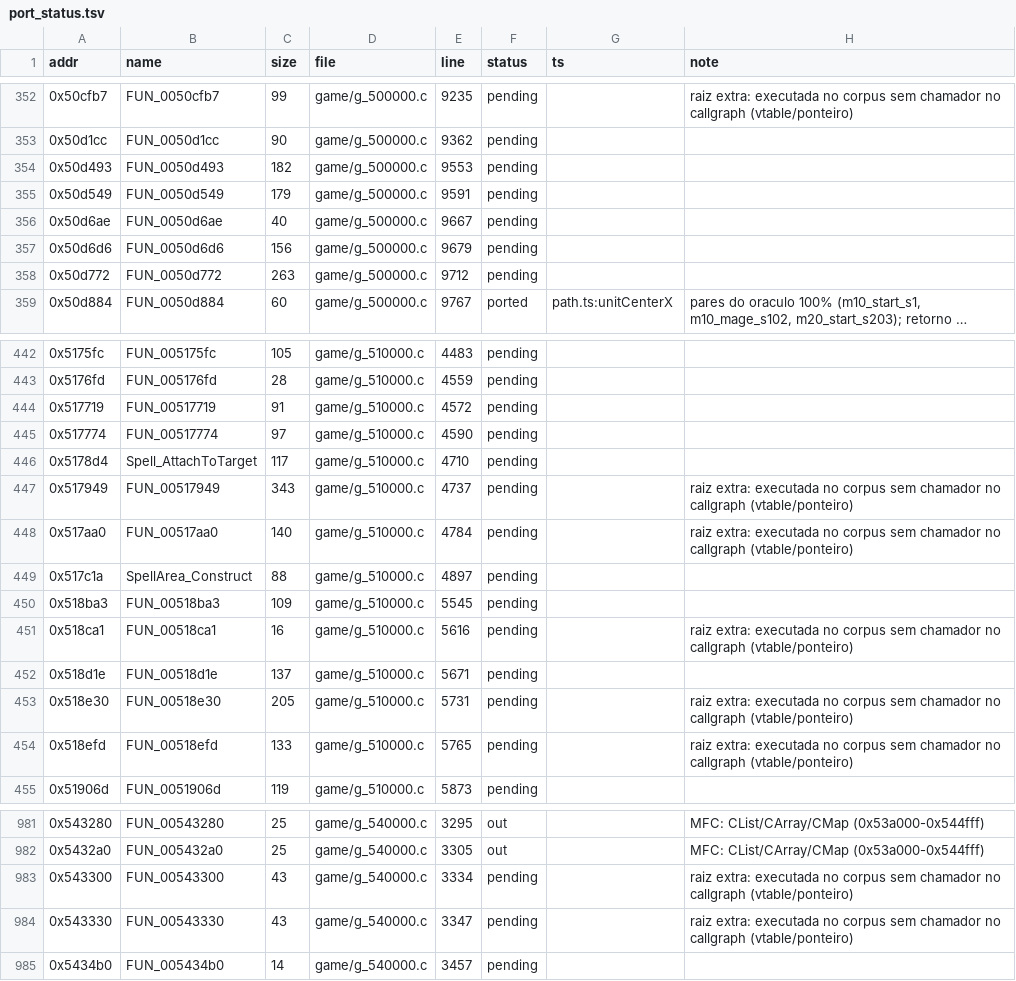
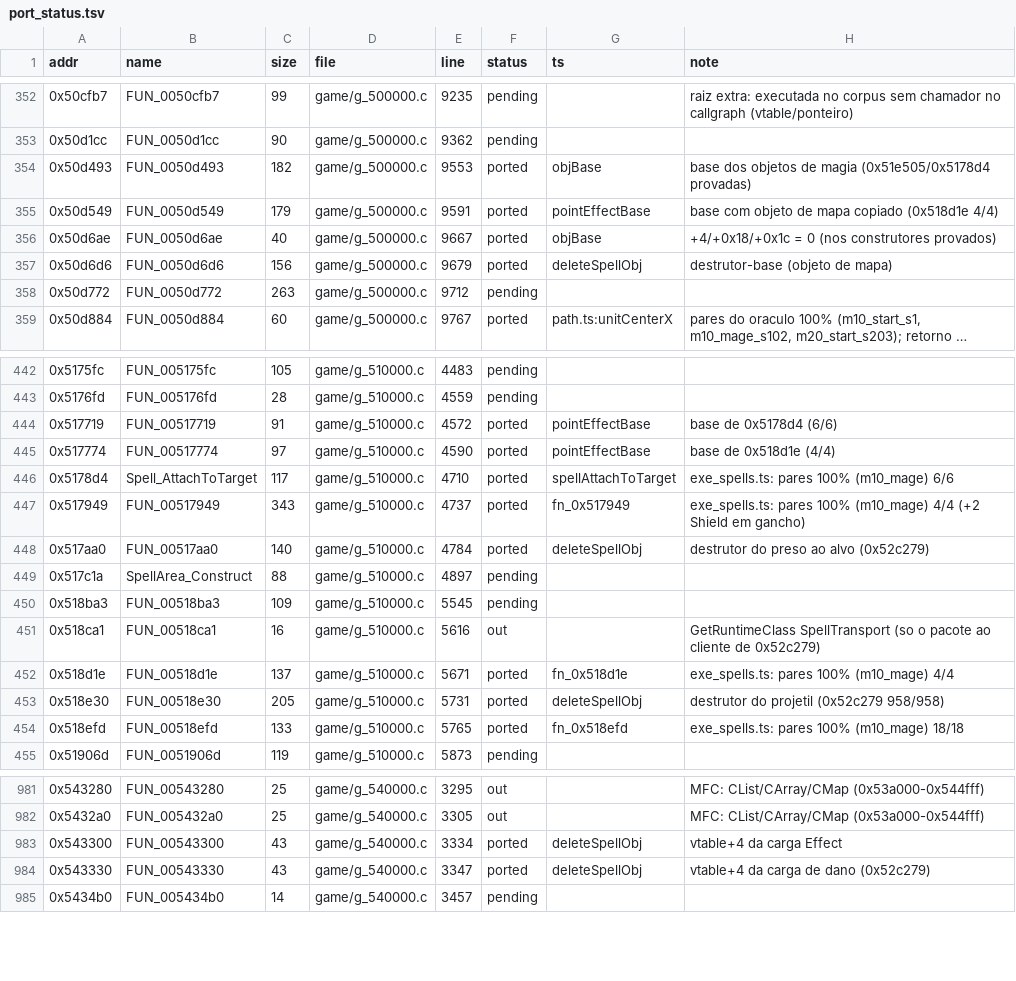
Before and after one commit to Tales-K/rom2-web, a TSV file: tools/re/port_status.tsv, drawn as a sheet; only a part is shown, gaps mark what is left out; long unchanged cells end in …; the diff covers the shown part only.

```diff
--- a/tools/re/port_status.tsv
+++ b/tools/re/port_status.tsv
@@ -353,6 +353,6 @@ addr	name	size	file	line	status	ts	note
 0x50d1cc	FUN_0050d1cc	90	game/g_500000.c	9362	pending		
-0x50d493	FUN_0050d493	182	game/g_500000.c	9553	pending		
-0x50d549	FUN_0050d549	179	game/g_500000.c	9591	pending		
-0x50d6ae	FUN_0050d6ae	40	game/g_500000.c	9667	pending		
-0x50d6d6	FUN_0050d6d6	156	game/g_500000.c	9679	pending		
+0x50d493	FUN_0050d493	182	game/g_500000.c	9553	ported	objBase	base dos objetos de magia (0x51e505/0x5178d4 provadas)
+0x50d549	FUN_0050d549	179	game/g_500000.c	9591	ported	pointEffectBase	base com objeto de mapa copiado (0x518d1e 4/4)
+0x50d6ae	FUN_0050d6ae	40	game/g_500000.c	9667	ported	objBase	+4/+0x18/+0x1c = 0 (nos construtores provados)
+0x50d6d6	FUN_0050d6d6	156	game/g_500000.c	9679	ported	deleteSpellObj	destrutor-base (objeto de mapa)
 0x50d772	FUN_0050d772	263	game/g_500000.c	9712	pending		
@@ -443,13 +443,13 @@ addr	name	size	file	line	status	ts	note
 0x5176fd	FUN_005176fd	28	game/g_510000.c	4559	pending		
-0x517719	FUN_00517719	91	game/g_510000.c	4572	pending		
-0x517774	FUN_00517774	97	game/g_510000.c	4590	pending		
-0x5178d4	Spell_AttachToTarget	117	game/g_510000.c	4710	pending		
-0x517949	FUN_00517949	343	game/g_510000.c	4737	pending		raiz extra: executada no corpus sem chamador no callgraph (vtable/ponteiro)
-0x517aa0	FUN_00517aa0	140	game/g_510000.c	4784	pending		raiz extra: executada no corpus sem chamador no callgraph (vtable/ponteiro)
+0x517719	FUN_00517719	91	game/g_510000.c	4572	ported	pointEffectBase	base de 0x5178d4 (6/6)
+0x517774	FUN_00517774	97	game/g_510000.c	4590	ported	pointEffectBase	base de 0x518d1e (4/4)
+0x5178d4	Spell_AttachToTarget	117	game/g_510000.c	4710	ported	spellAttachToTarget	exe_spells.ts: pares 100% (m10_mage) 6/6
+0x517949	FUN_00517949	343	game/g_510000.c	4737	ported	fn_0x517949	exe_spells.ts: pares 100% (m10_mage) 4/4 (+2 Shield em gancho)
+0x517aa0	FUN_00517aa0	140	game/g_510000.c	4784	ported	deleteSpellObj	destrutor do preso ao alvo (0x52c279)
 0x517c1a	SpellArea_Construct	88	game/g_510000.c	4897	pending		
 0x518ba3	FUN_00518ba3	109	game/g_510000.c	5545	pending		
-0x518ca1	FUN_00518ca1	16	game/g_510000.c	5616	pending		raiz extra: executada no corpus sem chamador no callgraph (vtable/ponteiro)
-0x518d1e	FUN_00518d1e	137	game/g_510000.c	5671	pending		
-0x518e30	FUN_00518e30	205	game/g_510000.c	5731	pending		raiz extra: executada no corpus sem chamador no callgraph (vtable/ponteiro)
-0x518efd	FUN_00518efd	133	game/g_510000.c	5765	pending		raiz extra: executada no corpus sem chamador no callgraph (vtable/ponteiro)
+0x518ca1	FUN_00518ca1	16	game/g_510000.c	5616	out		GetRuntimeClass SpellTransport (so o pacote ao cliente de 0x52c279)
+0x518d1e	FUN_00518d1e	137	game/g_510000.c	5671	ported	fn_0x518d1e	exe_spells.ts: pares 100% (m10_mage) 4/4
+0x518e30	FUN_00518e30	205	game/g_510000.c	5731	ported	deleteSpellObj	destrutor do projetil (0x52c279 958/958)
+0x518efd	FUN_00518efd	133	game/g_510000.c	5765	ported	fn_0x518efd	exe_spells.ts: pares 100% (m10_mage) 18/18
 0x51906d	FUN_0051906d	119	game/g_510000.c	5873	pending		
@@ -982,4 +982,4 @@ addr	name	size	file	line	status	ts	note
 0x5432a0	FUN_005432a0	25	game/g_540000.c	3305	out		MFC: CList/CArray/CMap (0x53a000-0x544fff)
-0x543300	FUN_00543300	43	game/g_540000.c	3334	pending		raiz extra: executada no corpus sem chamador no callgraph (vtable/ponteiro)
-0x543330	FUN_00543330	43	game/g_540000.c	3347	pending		raiz extra: executada no corpus sem chamador no callgraph (vtable/ponteiro)
+0x543300	FUN_00543300	43	game/g_540000.c	3334	ported	deleteSpellObj	vtable+4 da carga Effect
+0x543330	FUN_00543330	43	game/g_540000.c	3347	ported	deleteSpellObj	vtable+4 da carga de dano (0x52c279)
 0x5434b0	FUN_005434b0	14	game/g_540000.c	3457	pending		
```
Also changed, not shown: 88 edited cells elsewhere in this file, 23 other files.
